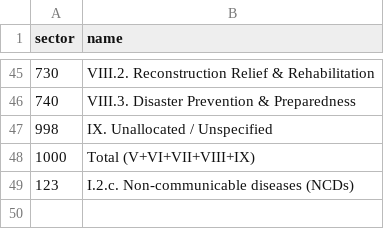
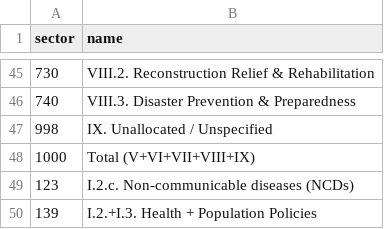
Before and after one commit to open-numbers/ddf--oecd--dac, a CSV file: ddf--entities--sector.csv, drawn as a sheet; only a part is shown, gaps mark what is left out; the diff names each change by its address in the sheet, - before the commit and + after, or states it on an @@ line.

Commit message:
auto generated dataset

```diff
--- a/ddf--entities--sector.csv
+++ b/ddf--entities--sector.csv
+row 50: 139 | I.2.+I.3. Health + Population Policies
```
Also changed, not shown: ddf--entities--donor.csv, 2 other files.
